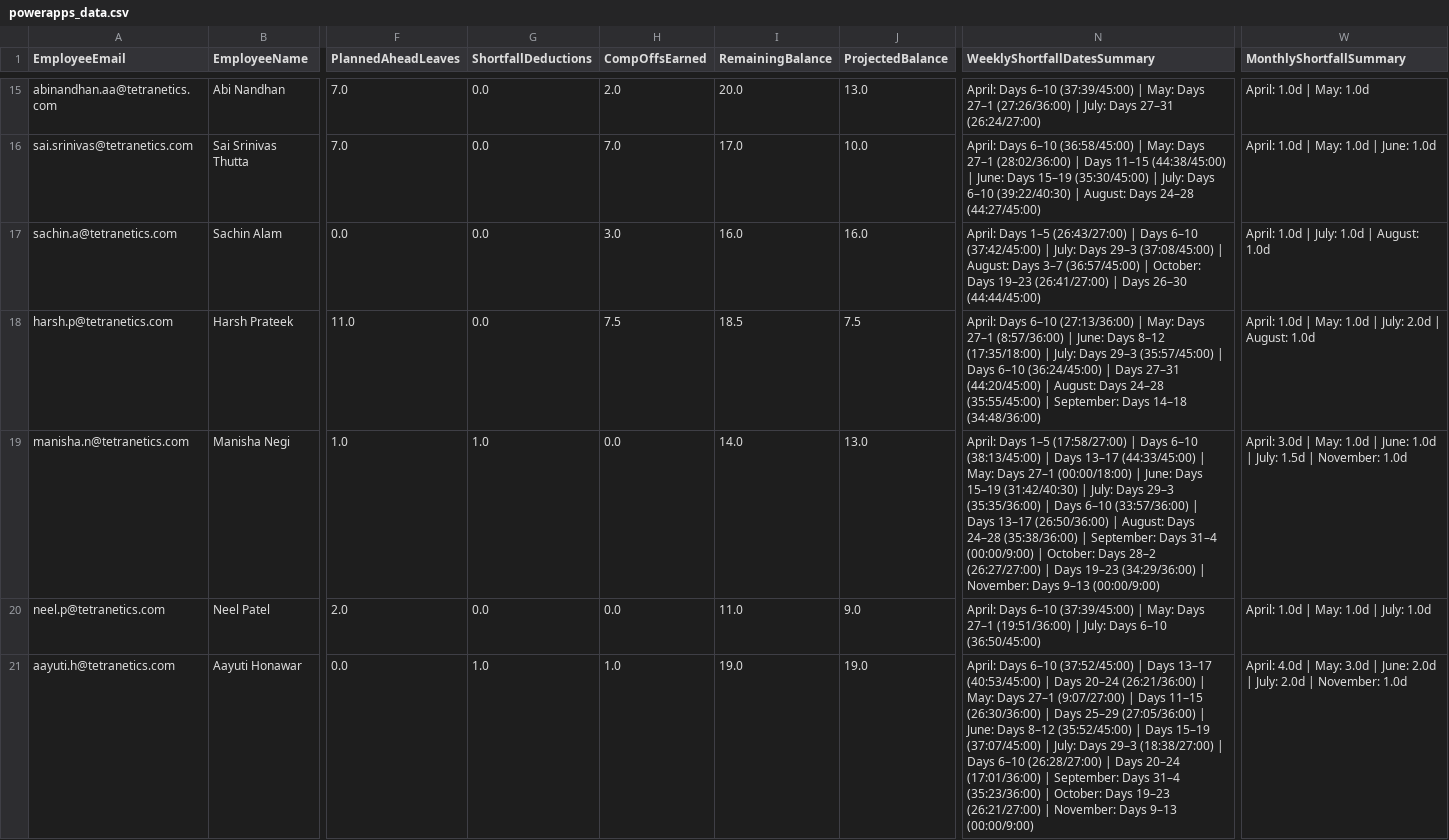
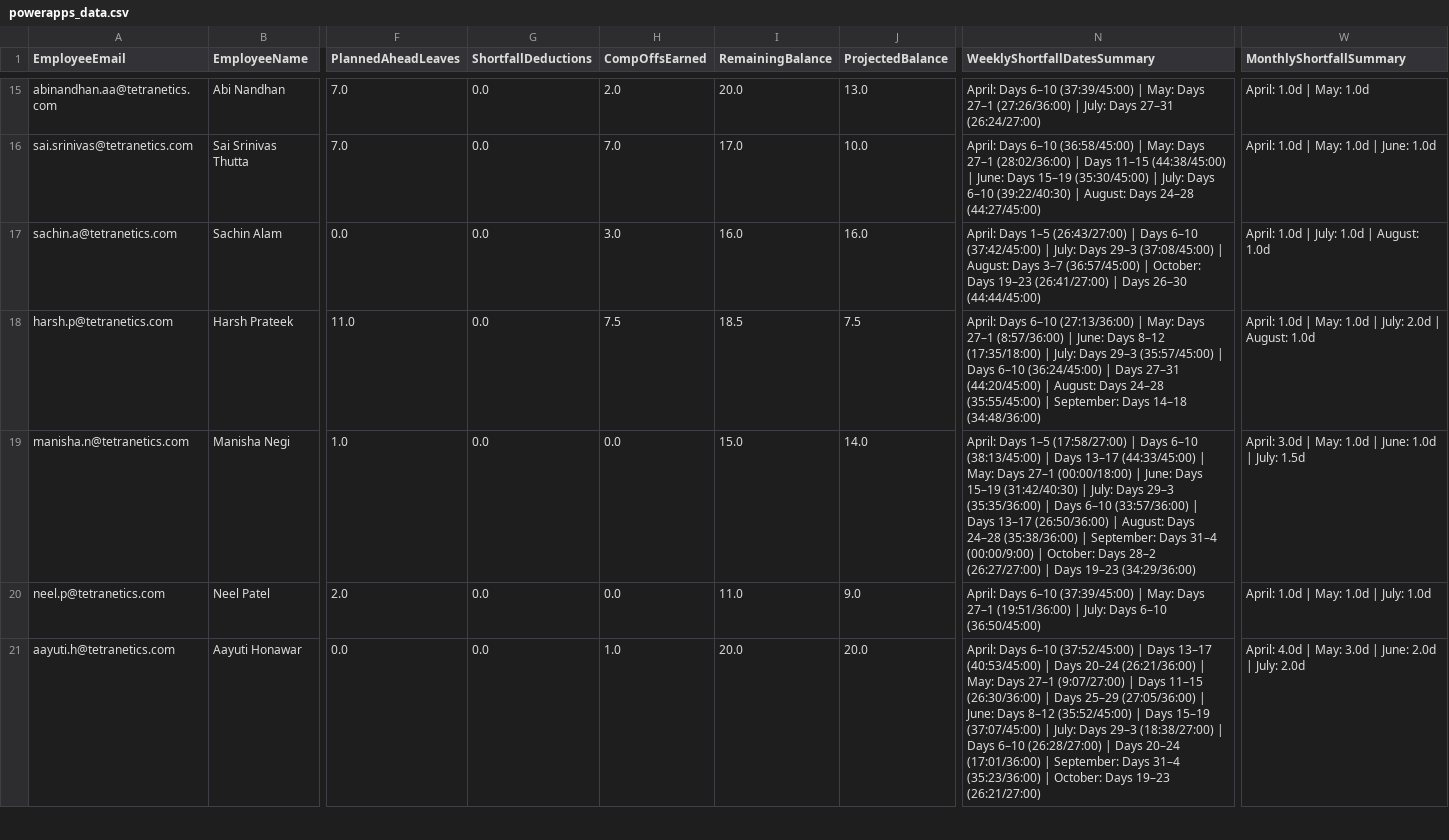
Before and after one commit to buvi-tetranetics/tetranetics-hr-portal, a CSV file: powerapps_data.csv, drawn as a sheet; only a part is shown, gaps mark what is left out; the diff covers the shown part only; the diff names each change by its address in the sheet, - before the commit and + after, or states it on an @@ line.

Commit message:
Update leave data

```diff
--- a/powerapps_data.csv
+++ b/powerapps_data.csv
-G19 (ShortfallDeductions): 1.0
+G19 (ShortfallDeductions): 0.0
-I19 (RemainingBalance): 14.0
+I19 (RemainingBalance): 15.0
-J19 (ProjectedBalance): 13.0
+J19 (ProjectedBalance): 14.0
-N19 (WeeklyShortfallDatesSummary): …19–23 (34:29/36:00) | November: Days 9–13 (00:00/9:00)
+N19 (WeeklyShortfallDatesSummary): …19–23 (34:29/36:00)
-W19 (MonthlyShortfallSummary): …July: 1.5d | November: 1.0d
+W19 (MonthlyShortfallSummary): …July: 1.5d
-G21 (ShortfallDeductions): 1.0
+G21 (ShortfallDeductions): 0.0
-I21 (RemainingBalance): 19.0
+I21 (RemainingBalance): 20.0
-J21 (ProjectedBalance): 19.0
+J21 (ProjectedBalance): 20.0
-N21 (WeeklyShortfallDatesSummary): …19–23 (26:21/27:00) | November: Days 9–13 (00:00/9:00)
+N21 (WeeklyShortfallDatesSummary): …19–23 (26:21/27:00)
-W21 (MonthlyShortfallSummary): …July: 2.0d | November: 1.0d
+W21 (MonthlyShortfallSummary): …July: 2.0d
```
Also changed, not shown: 91 edited cells elsewhere in this file, daily_punch.csv.
